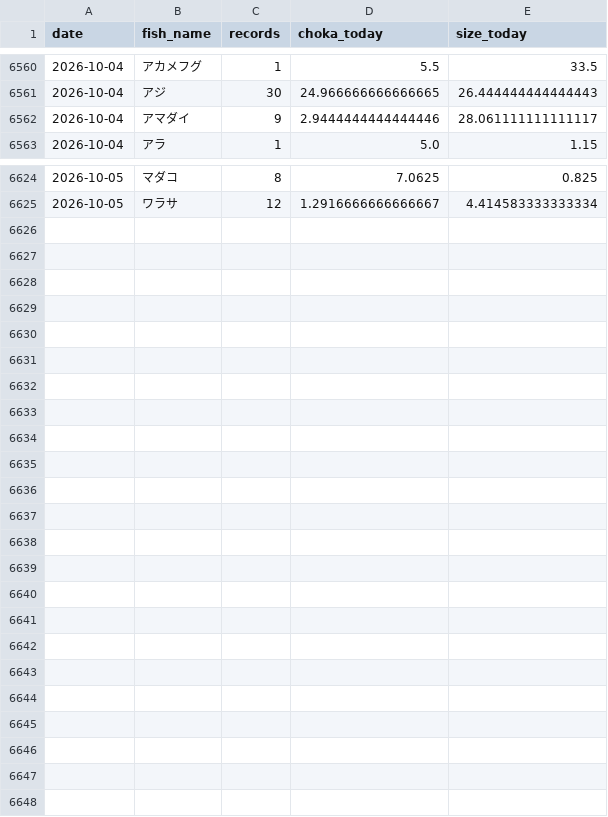
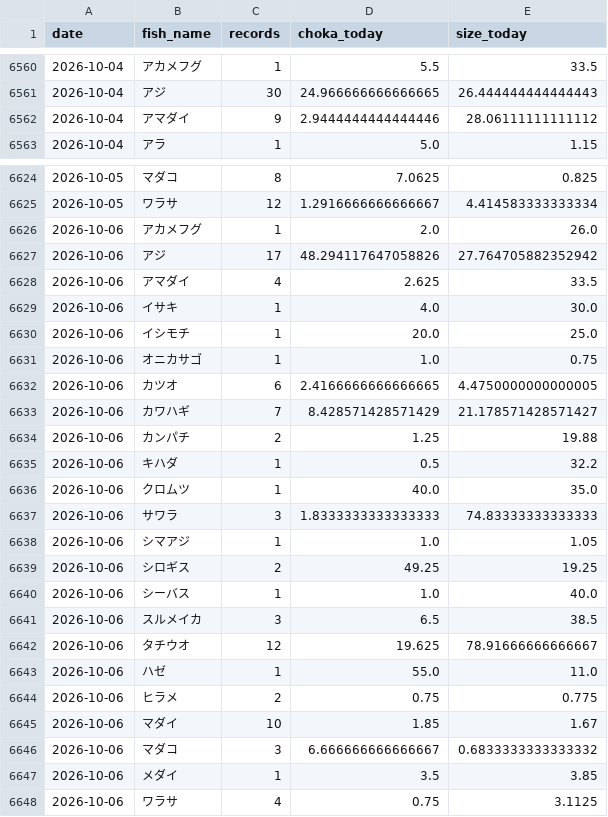
Before and after one commit to haradatakahiro/funaduri-tatiuo-auto, a CSV file: history/daily_metrics.csv, drawn as a sheet; only a part is shown, gaps mark what is left out; the diff covers the shown part only.

```diff
--- a/history/daily_metrics.csv
+++ b/history/daily_metrics.csv
@@ -6561,3 +6561,3 @@ date,fish_name,records,choka_today,size_today
 2026-10-04,アジ,30,24.966666666666665,26.444444444444443
-2026-10-04,アマダイ,9,2.9444444444444446,28.061111111111117
+2026-10-04,アマダイ,9,2.9444444444444446,28.06111111111112
 2026-10-04,アラ,1,5.0,1.15
@@ -6625 +6625,24 @@ date,fish_name,records,choka_today,size_today
 2026-10-05,ワラサ,12,1.2916666666666667,4.414583333333334
+2026-10-06,アカメフグ,1,2.0,26.0
+2026-10-06,アジ,17,48.294117647058826,27.764705882352942
+2026-10-06,アマダイ,4,2.625,33.5
+2026-10-06,イサキ,1,4.0,30.0
+2026-10-06,イシモチ,1,20.0,25.0
+2026-10-06,オニカサゴ,1,1.0,0.75
+2026-10-06,カツオ,6,2.4166666666666665,4.4750000000000005
+2026-10-06,カワハギ,7,8.428571428571429,21.178571428571427
+2026-10-06,カンパチ,2,1.25,19.88
+2026-10-06,キハダ,1,0.5,32.2
+2026-10-06,クロムツ,1,40.0,35.0
+2026-10-06,サワラ,3,1.8333333333333333,74.83333333333333
+2026-10-06,シマアジ,1,1.0,1.05
+2026-10-06,シロギス,2,49.25,19.25
+2026-10-06,シーバス,1,1.0,40.0
+2026-10-06,スルメイカ,3,6.5,38.5
+2026-10-06,タチウオ,12,19.625,78.91666666666667
+2026-10-06,ハゼ,1,55.0,11.0
+2026-10-06,ヒラメ,2,0.75,0.775
+2026-10-06,マダイ,10,1.85,1.67
+2026-10-06,マダコ,3,6.666666666666667,0.6833333333333332
+2026-10-06,メダイ,1,3.5,3.85
+2026-10-06,ワラサ,4,0.75,3.1125
```
Also changed, not shown: 4 edited cells elsewhere in this file, 1 other file.
